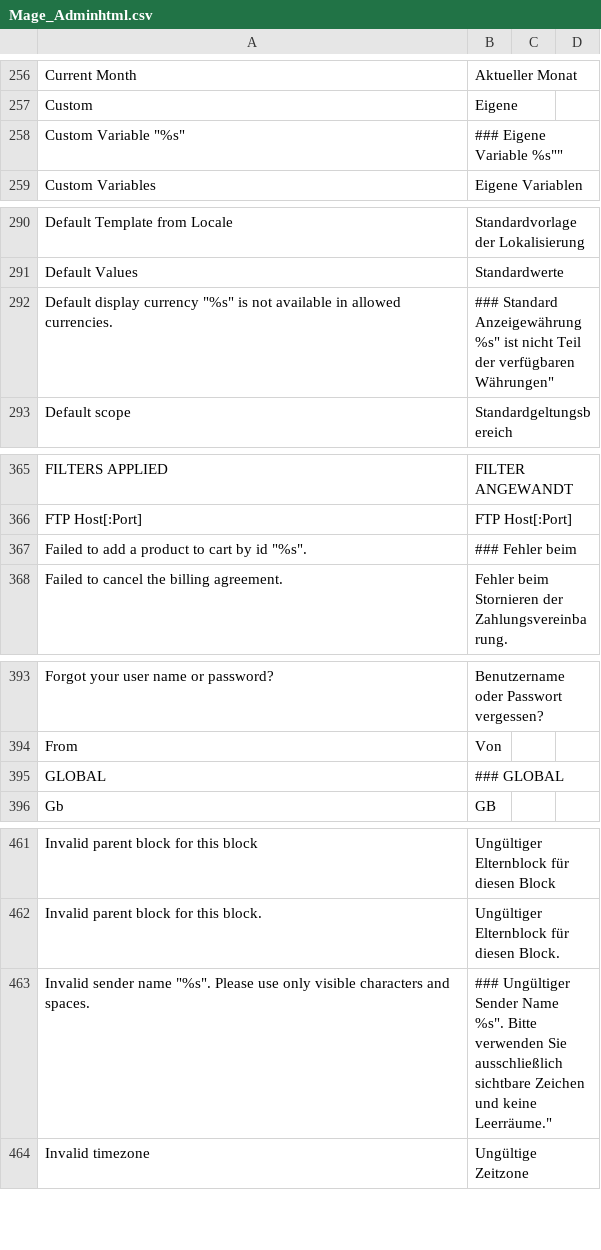
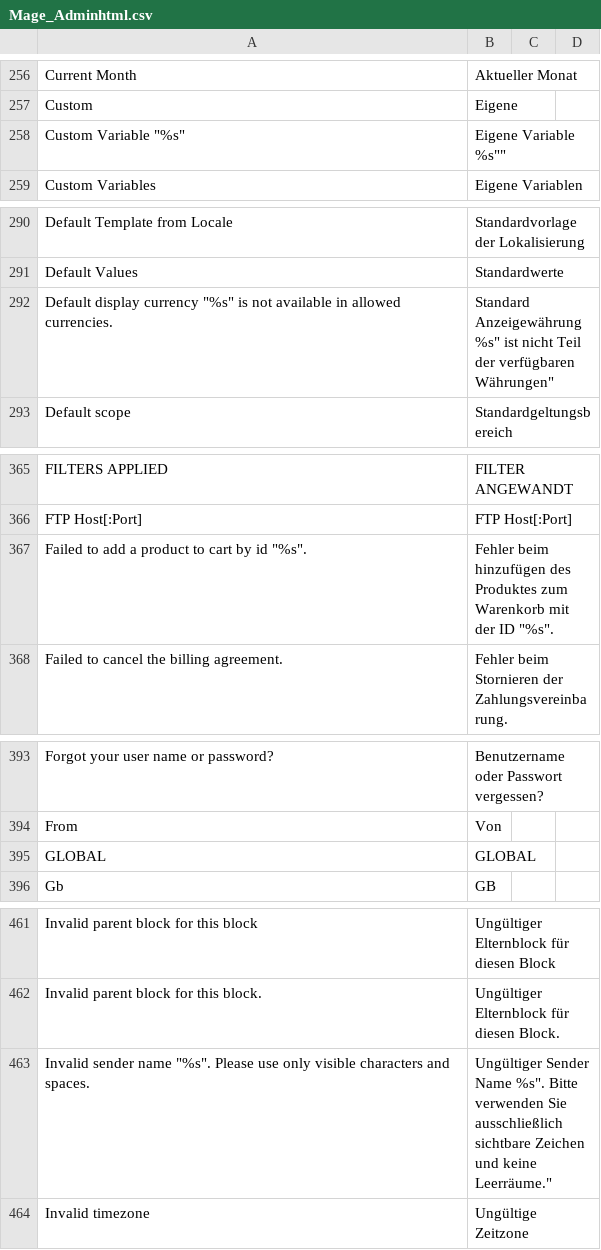
Before and after one commit to riconeitzel/German_LocalePack_de_DE, a CSV file: app/locale/de_DE/Mage_Adminhtml.csv, drawn as a sheet; only a part is shown, gaps mark what is left out; the diff covers the shown part only.

```diff
--- a/app/locale/de_DE/Mage_Adminhtml.csv
+++ b/app/locale/de_DE/Mage_Adminhtml.csv
@@ -257,3 +257,3 @@
 "Custom","Eigene"
-"Custom Variable ""%s""","### Eigene Variable %s"""""
+"Custom Variable ""%s""","Eigene Variable %s"""""
 "Custom Variables","Eigene Variablen"
@@ -291,3 +291,3 @@
 "Default Values","Standardwerte"
-"Default display currency ""%s"" is not available in allowed currencies.","### Standard Anzeigewährung %s"" ist nicht Teil der verfügbaren Währungen"""
+"Default display currency ""%s"" is not available in allowed currencies.","Standard Anzeigewährung %s"" ist nicht Teil der verfügbaren Währungen"""
 "Default scope","Standardgeltungsbereich"
@@ -366,3 +366,3 @@
 "FTP Host[:Port]","FTP Host[:Port]"
-"Failed to add a product to cart by id ""%s"".","### Fehler beim "
+"Failed to add a product to cart by id ""%s"".","Fehler beim hinzufügen des Produktes zum Warenkorb mit der ID ""%s"". "
 "Failed to cancel the billing agreement.","Fehler beim Stornieren der Zahlungsvereinbarung."
@@ -394,3 +394,3 @@
 "From","Von"
-"GLOBAL","### GLOBAL"
+"GLOBAL","GLOBAL"
 "Gb","GB"
@@ -462,3 +462,3 @@
 "Invalid parent block for this block.","Ungültiger Elternblock für diesen Block."
-"Invalid sender name ""%s"". Please use only visible characters and spaces.","### Ungültiger Sender Name %s"". Bitte verwenden Sie ausschließlich sichtbare Zeichen und keine Leerräume."""
+"Invalid sender name ""%s"". Please use only visible characters and spaces.","Ungültiger Sender Name %s"". Bitte verwenden Sie ausschließlich sichtbare Zeichen und keine Leerräume."""
 "Invalid timezone","Ungültige Zeitzone"
```
Also changed, not shown: 17 edited cells elsewhere in this file.
